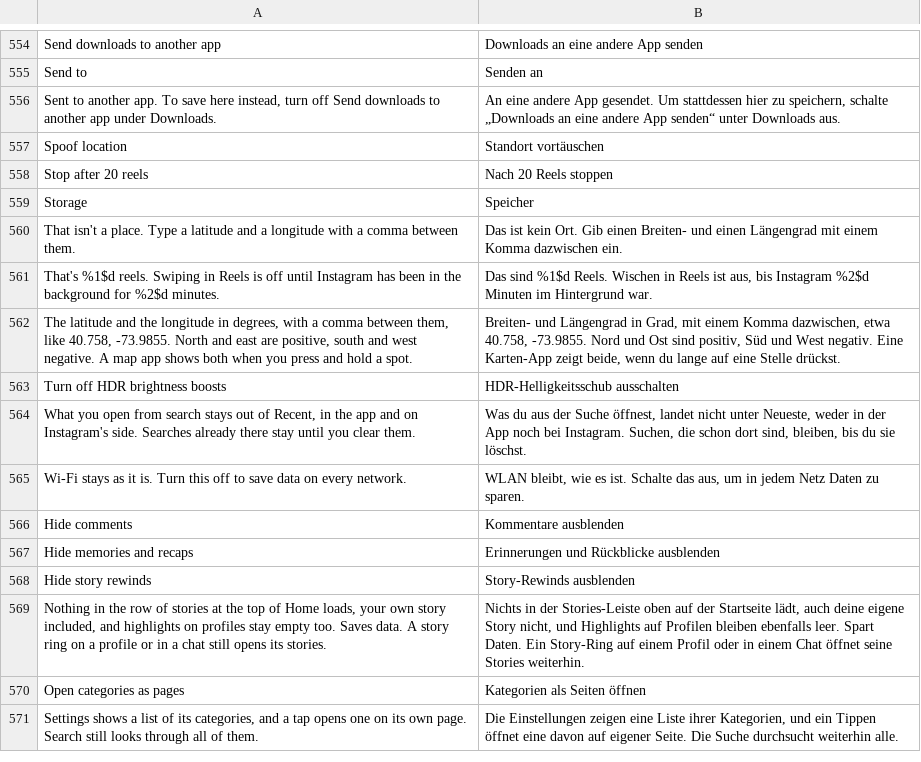
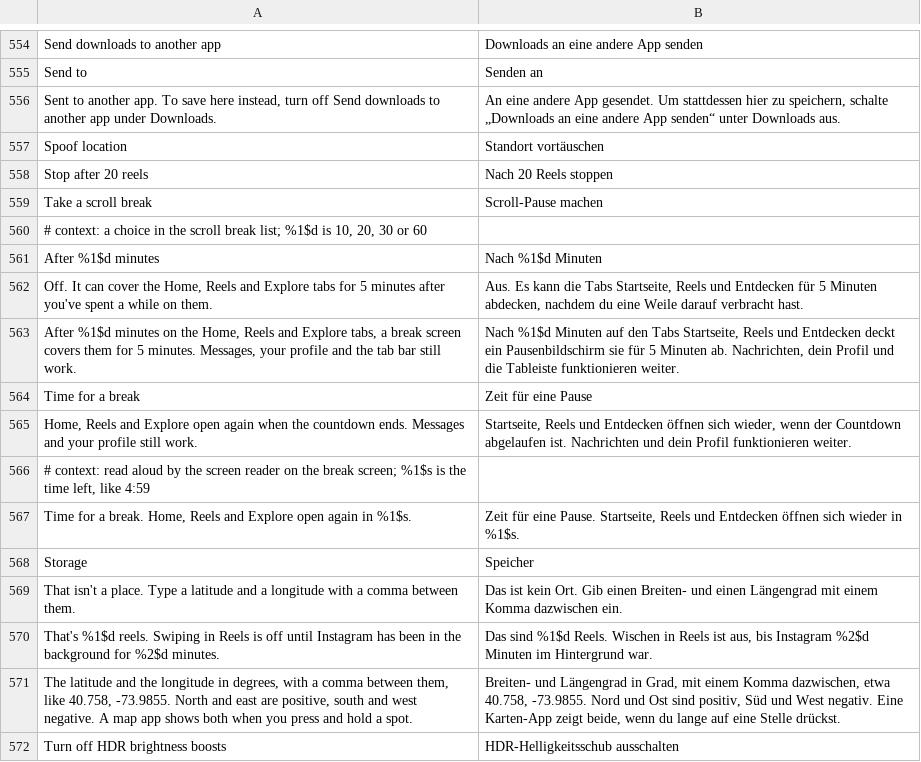
Before and after one commit to Aholicknight/HushGram, a TSV file: extensions/shared/library/src/main/l10n/de.tsv, drawn as a sheet; only a part is shown, gaps mark what is left out; the shorter side is filled out with more unchanged rows.

Commit message:
feat(reels): take a scroll break after time on Home, Reels and Explore
Stop after 20 reels only counts Reels swipes, and the feed and Explore
kept going. Take a scroll break counts time on the Home, Reels and
Explore tabs, and after the choice (10, 20, 30 or 60 minutes) a calm
break screen covers those three for 5 minutes with a countdown.

The tab bar stays out from under it, so another tab is one tap away,
and messages and the profile tab never count. Only time those tabs are
on screen counts, read once a second, and a late look counts a few
seconds at most so a phone that slept with Instagram open doesn't run
the clock. Five minutes in the background is a break too and starts
the count over. Off or paused, nothing counts and nothing covers.

Refs #297

```diff
--- a/extensions/shared/library/src/main/l10n/de.tsv
+++ b/extensions/shared/library/src/main/l10n/de.tsv
@@ -558,2 +558,11 @@ Spoof location	Standort vortäuschen
 Stop after 20 reels	Nach 20 Reels stoppen
+Take a scroll break	Scroll-Pause machen
+# context: a choice in the scroll break list; %1$d is 10, 20, 30 or 60
+After %1$d minutes	Nach %1$d Minuten
+Off. It can cover the Home, Reels and Explore tabs for 5 minutes after you've spent a while on them.	Aus. Es kann die Tabs Startseite, Reels und Entdecken für 5 Minuten abdecken, nachdem du eine Weile darauf verbracht hast.
+After %1$d minutes on the Home, Reels and Explore tabs, a break screen covers them for 5 minutes. Messages, your profile and the tab bar still work.	Nach %1$d Minuten auf den Tabs Startseite, Reels und Entdecken deckt ein Pausenbildschirm sie für 5 Minuten ab. Nachrichten, dein Profil und die Tableiste funktionieren weiter.
+Time for a break	Zeit für eine Pause
+Home, Reels and Explore open again when the countdown ends. Messages and your profile still work.	Startseite, Reels und Entdecken öffnen sich wieder, wenn der Countdown abgelaufen ist. Nachrichten und dein Profil funktionieren weiter.
+# context: read aloud by the screen reader on the break screen; %1$s is the time left, like 4:59
+Time for a break. Home, Reels and Explore open again in %1$s.	Zeit für eine Pause. Startseite, Reels und Entdecken öffnen sich wieder in %1$s.
 Storage	Speicher
```
Also changed, not shown: extensions/shared/library/src/main/l10n/es.tsv, extensions/shared/library/src/main/l10n/it.tsv, 19 other files.
